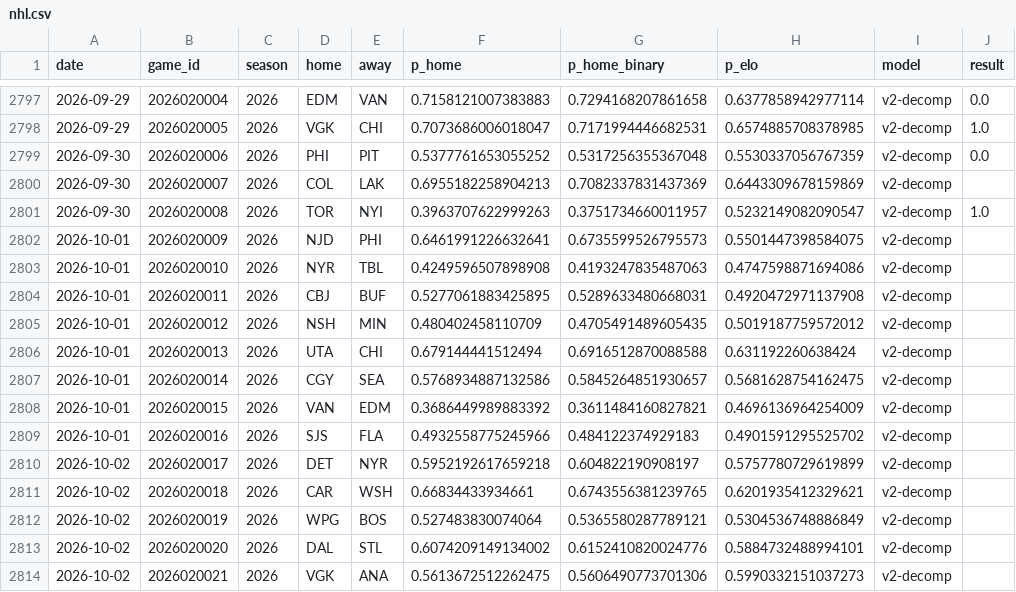
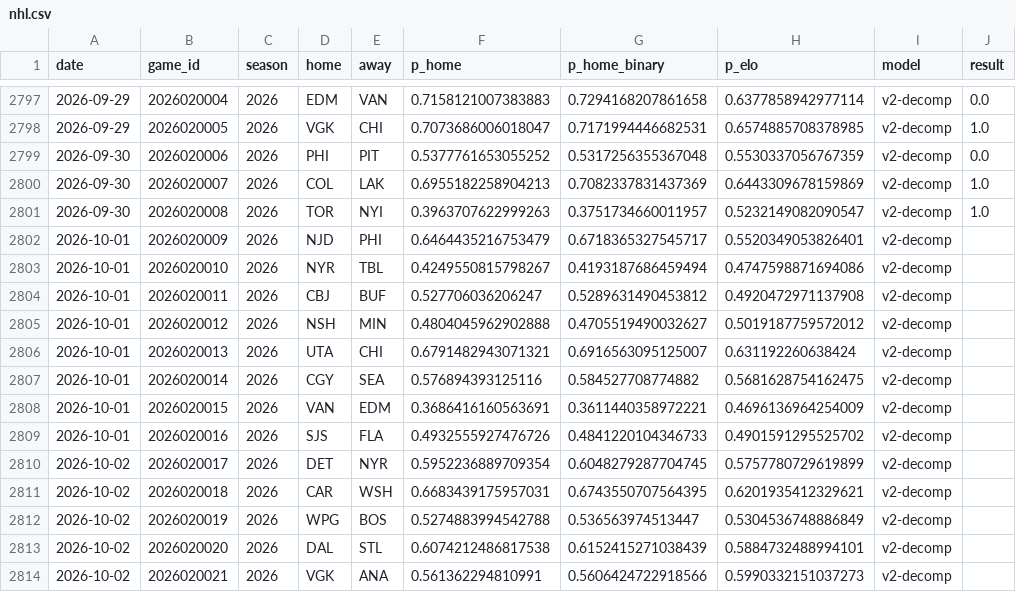
Before and after one commit to azcal/forecasting-lab, a CSV file: data/nhl.csv, drawn as a sheet; only a part is shown, gaps mark what is left out.

```diff
--- a/data/nhl.csv
+++ b/data/nhl.csv
@@ -2799,16 +2799,16 @@ date,game_id,season,home,away,p_home,p_home_binary,p_elo,model,result
 2026-09-30,2026020006,2026,PHI,PIT,0.5377761653055252,0.5317256355367048,0.5530337056767359,v2-decomp,0.0
-2026-09-30,2026020007,2026,COL,LAK,0.6955182258904213,0.7082337831437369,0.6443309678159869,v2-decomp,
+2026-09-30,2026020007,2026,COL,LAK,0.6955182258904213,0.7082337831437369,0.6443309678159869,v2-decomp,1.0
 2026-09-30,2026020008,2026,TOR,NYI,0.3963707622999263,0.3751734660011957,0.5232149082090547,v2-decomp,1.0
-2026-10-01,2026020009,2026,NJD,PHI,0.6461991226632641,0.6735599526795573,0.5501447398584075,v2-decomp,
-2026-10-01,2026020010,2026,NYR,TBL,0.4249596507898908,0.4193247835487063,0.4747598871694086,v2-decomp,
-2026-10-01,2026020011,2026,CBJ,BUF,0.5277061883425895,0.5289633480668031,0.4920472971137908,v2-decomp,
-2026-10-01,2026020012,2026,NSH,MIN,0.480402458110709,0.4705491489605435,0.5019187759572012,v2-decomp,
-2026-10-01,2026020013,2026,UTA,CHI,0.679144441512494,0.6916512870088588,0.631192260638424,v2-decomp,
-2026-10-01,2026020014,2026,CGY,SEA,0.5768934887132586,0.5845264851930657,0.5681628754162475,v2-decomp,
-2026-10-01,2026020015,2026,VAN,EDM,0.3686449989883392,0.3611484160827821,0.4696136964254009,v2-decomp,
-2026-10-01,2026020016,2026,SJS,FLA,0.4932558775245966,0.484122374929183,0.4901591295525702,v2-decomp,
-2026-10-02,2026020017,2026,DET,NYR,0.5952192617659218,0.604822190908197,0.5757780729619899,v2-decomp,
-2026-10-02,2026020018,2026,CAR,WSH,0.66834433934661,0.6743556381239765,0.6201935412329621,v2-decomp,
-2026-10-02,2026020019,2026,WPG,BOS,0.527483830074064,0.5365580287789121,0.5304536748886849,v2-decomp,
-2026-10-02,2026020020,2026,DAL,STL,0.6074209149134002,0.6152410820024776,0.5884732488994101,v2-decomp,
-2026-10-02,2026020021,2026,VGK,ANA,0.5613672512262475,0.5606490773701306,0.5990332151037273,v2-decomp,
+2026-10-01,2026020009,2026,NJD,PHI,0.6464435216753479,0.6718365327545717,0.5520349053826401,v2-decomp,
+2026-10-01,2026020010,2026,NYR,TBL,0.4249550815798267,0.4193187686459494,0.4747598871694086,v2-decomp,
+2026-10-01,2026020011,2026,CBJ,BUF,0.527706036206247,0.5289631490453812,0.4920472971137908,v2-decomp,
+2026-10-01,2026020012,2026,NSH,MIN,0.4804045962902888,0.4705519490032627,0.5019187759572012,v2-decomp,
+2026-10-01,2026020013,2026,UTA,CHI,0.6791482943071321,0.6916563095125007,0.631192260638424,v2-decomp,
+2026-10-01,2026020014,2026,CGY,SEA,0.576894393125116,0.584527708774882,0.5681628754162475,v2-decomp,
+2026-10-01,2026020015,2026,VAN,EDM,0.3686416160563691,0.3611440358972221,0.4696136964254009,v2-decomp,
+2026-10-01,2026020016,2026,SJS,FLA,0.4932555927476726,0.4841220104346733,0.4901591295525702,v2-decomp,
+2026-10-02,2026020017,2026,DET,NYR,0.5952236889709354,0.6048279287704745,0.5757780729619899,v2-decomp,
+2026-10-02,2026020018,2026,CAR,WSH,0.6683439175957031,0.6743550707564395,0.6201935412329621,v2-decomp,
+2026-10-02,2026020019,2026,WPG,BOS,0.5274883994542788,0.536563974513447,0.5304536748886849,v2-decomp,
+2026-10-02,2026020020,2026,DAL,STL,0.6074212486817538,0.6152415271038439,0.5884732488994101,v2-decomp,
+2026-10-02,2026020021,2026,VGK,ANA,0.561362294810991,0.5606424722918566,0.5990332151037273,v2-decomp,
```
Also changed, not shown: data/ncaaf.csv, data/nfl.csv, 3 other files.
